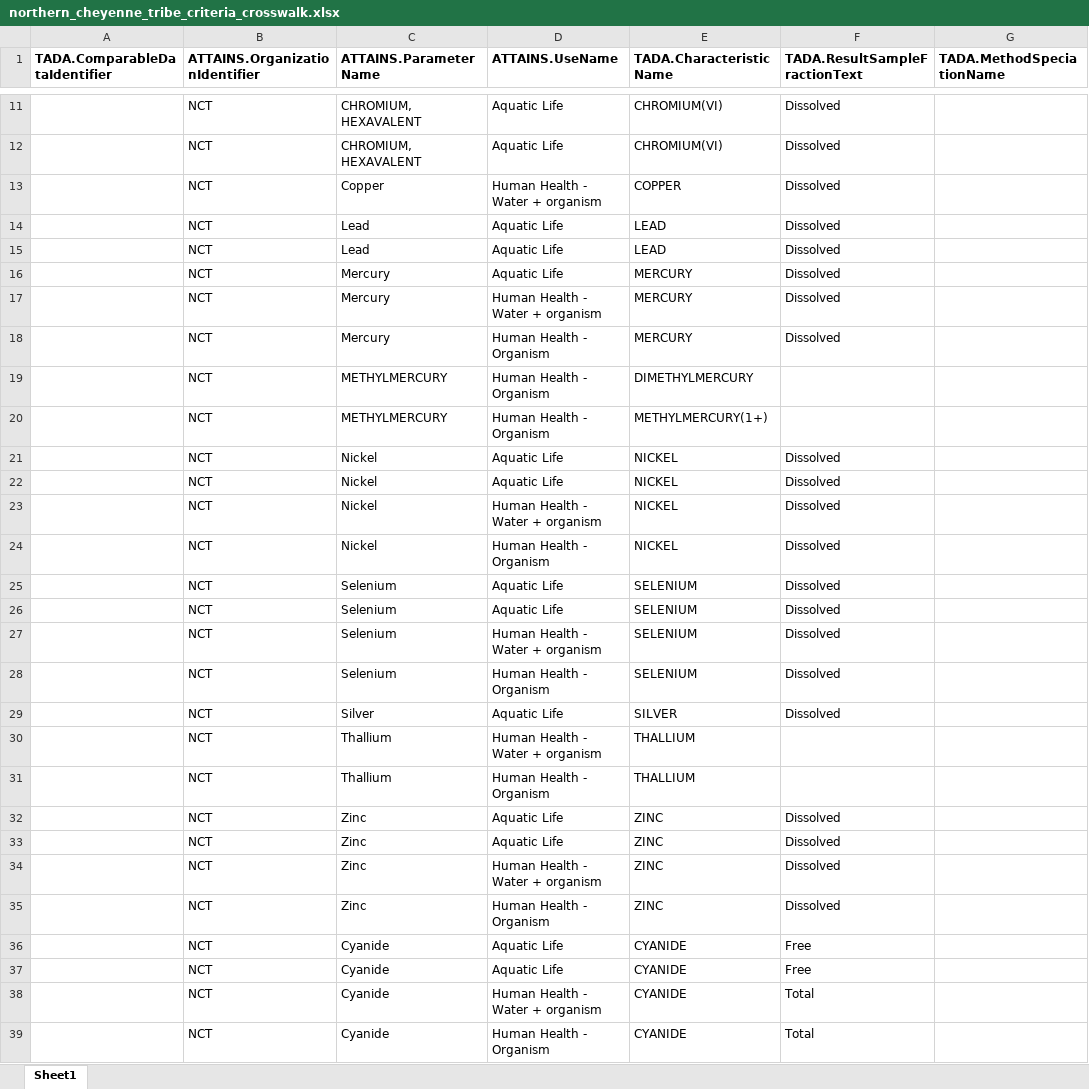
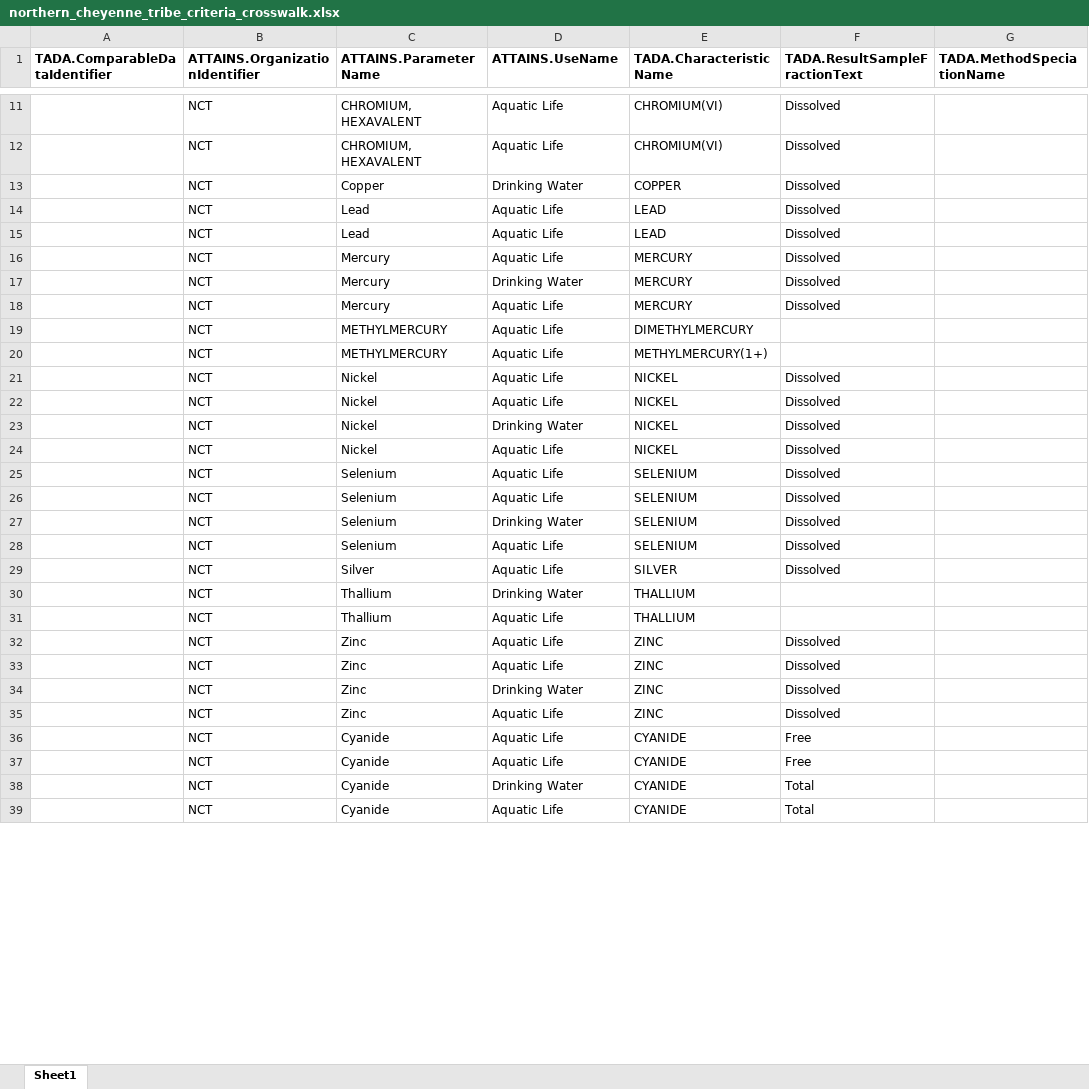
Before and after one commit to USEPA/TADACommunityHub, an Excel workbook: inst/extdata/northern_cheyenne_tribe_criteria_crosswalk.xlsx, sheet Sheet1, drawn as a sheet; only a part is shown, gaps mark what is left out; values as stored, in another font and other column widths than the file's, no borders; the diff covers the shown part only; the diff names each change by its address in the sheet, - before the commit and + after, or states it on an @@ line.

```diff
--- a/inst/extdata/northern_cheyenne_tribe_criteria_crosswalk.xlsx (sheet Sheet1)
+++ b/inst/extdata/northern_cheyenne_tribe_criteria_crosswalk.xlsx (sheet Sheet1)
-D13 (ATTAINS.UseName): Human Health - Water + organism
+D13 (ATTAINS.UseName): Drinking Water
-D17 (ATTAINS.UseName): Human Health - Water + organism
+D17 (ATTAINS.UseName): Drinking Water
-D18:D20 (ATTAINS.UseName): Human Health - Organism
+D18:D20 (ATTAINS.UseName): Aquatic Life
-D23 (ATTAINS.UseName): Human Health - Water + organism
+D23 (ATTAINS.UseName): Drinking Water
-D24 (ATTAINS.UseName): Human Health - Organism
+D24 (ATTAINS.UseName): Aquatic Life
-D27 (ATTAINS.UseName): Human Health - Water + organism
+D27 (ATTAINS.UseName): Drinking Water
-D28 (ATTAINS.UseName): Human Health - Organism
+D28 (ATTAINS.UseName): Aquatic Life
-D30 (ATTAINS.UseName): Human Health - Water + organism
+D30 (ATTAINS.UseName): Drinking Water
-D31 (ATTAINS.UseName): Human Health - Organism
+D31 (ATTAINS.UseName): Aquatic Life
-D34 (ATTAINS.UseName): Human Health - Water + organism
+D34 (ATTAINS.UseName): Drinking Water
-D35 (ATTAINS.UseName): Human Health - Organism
+D35 (ATTAINS.UseName): Aquatic Life
-D38 (ATTAINS.UseName): Human Health - Water + organism
+D38 (ATTAINS.UseName): Drinking Water
-D39 (ATTAINS.UseName): Human Health - Organism
+D39 (ATTAINS.UseName): Aquatic Life
```
Also changed, not shown: 11 edited cells elsewhere in this sheet, inst/extdata/blackfeet_tribe_criteria_crosswalk.xlsx, inst/extdata/colorado_criteria_crosswalk.xlsx, 3 other files.
